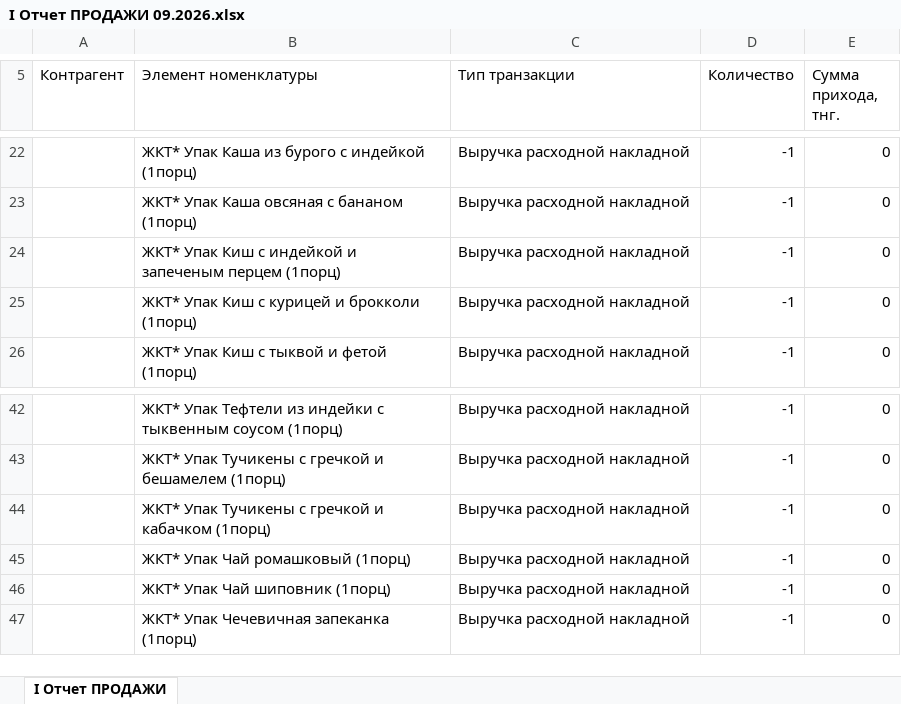
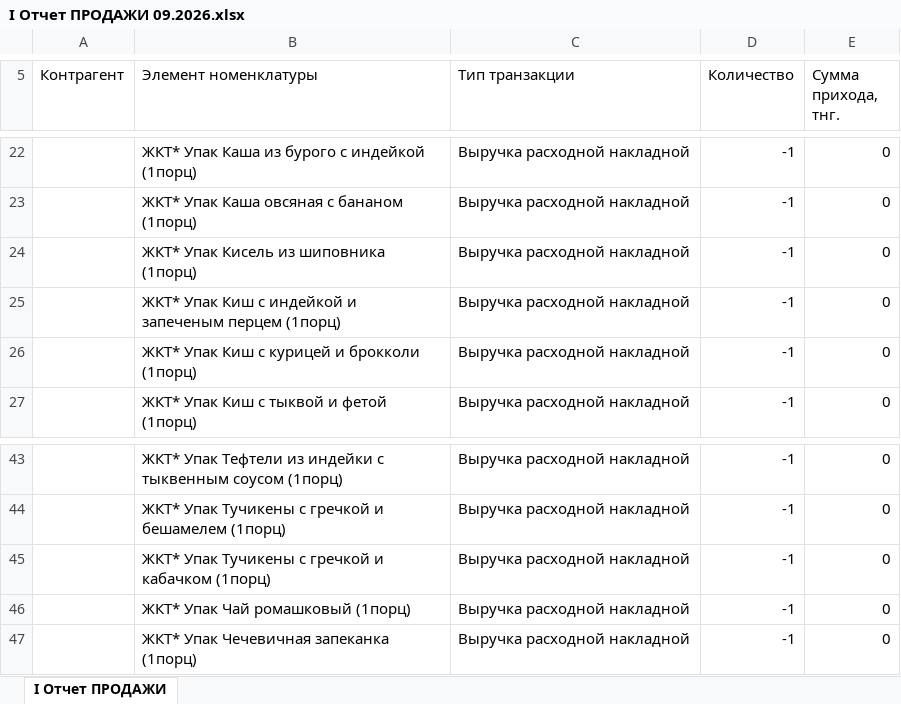
Before and after one commit to Olgagerassimenko/fin-director, an Excel workbook: I Отчет ПРОДАЖИ 09.2026.xlsx, sheet I Отчет ПРОДАЖИ, drawn as a sheet; only a part is shown, gaps mark what is left out; values as stored, in another font and other column widths than the file's, no borders; removed rows and columns are numbered as before the commit, all else as after; the diff names each change by its address in the sheet, - before the commit and + after, or states it on an @@ line.

```diff
--- a/I Отчет ПРОДАЖИ 09.2026.xlsx (sheet I Отчет ПРОДАЖИ)
+++ b/I Отчет ПРОДАЖИ 09.2026.xlsx (sheet I Отчет ПРОДАЖИ)
+row 24:  | ЖКТ* Упак Кисель из шиповника (1порц) | Выручка расходной накладной | -1 | 0
-row 46:  | ЖКТ* Упак Чай шиповник (1порц) | Выручка расходной накладной | -1 | 0
```
Also changed, not shown: I Отчет ПРОДАЖИ 03.2026.xlsx, I Отчет ПРОДАЖИ 04.2026.xlsx, 34 other files.
